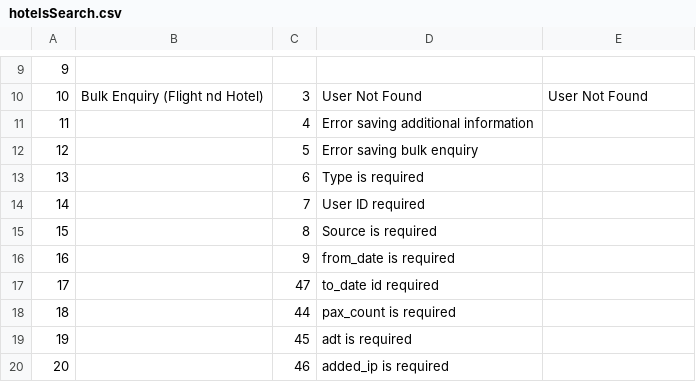
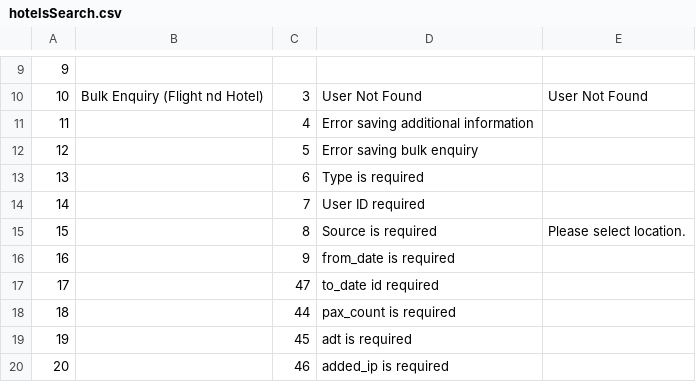
Before and after one commit to Khanasif07/AerTrip, a CSV file: AERTRIP/Common/ATError/ErrorFiles/hotelsSearch.csv, drawn as a sheet; only a part is shown, gaps mark what is left out.

```diff
--- a/AERTRIP/Common/ATError/ErrorFiles/hotelsSearch.csv
+++ b/AERTRIP/Common/ATError/ErrorFiles/hotelsSearch.csv
@@ -14,3 +14,3 @@
 14,,7,User ID required,
-15,,8,Source is required,
+15,,8,Source is required,Please select location.
 16,,9,from_date is required,
```
Also changed, not shown: 26 other files.
